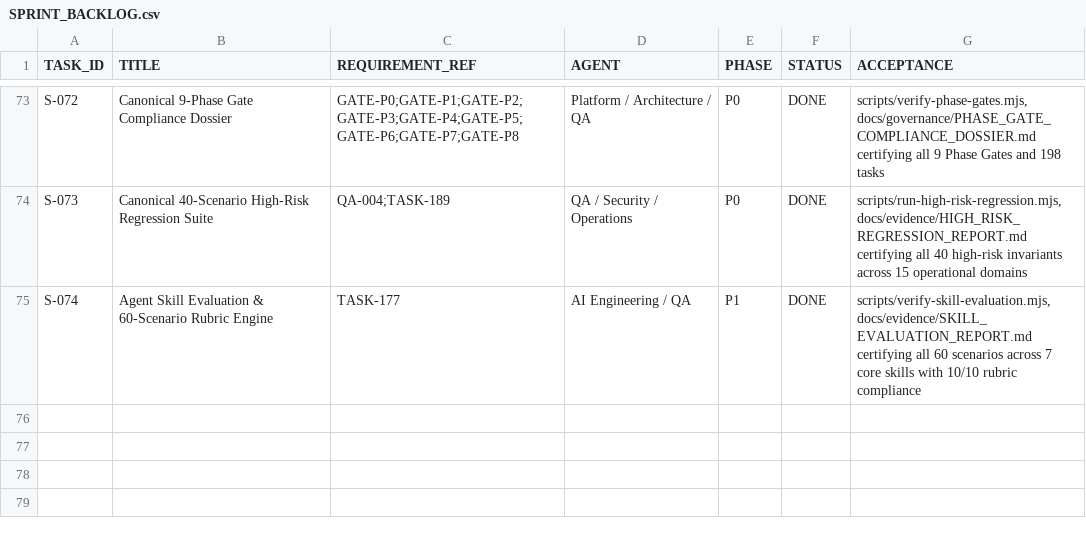
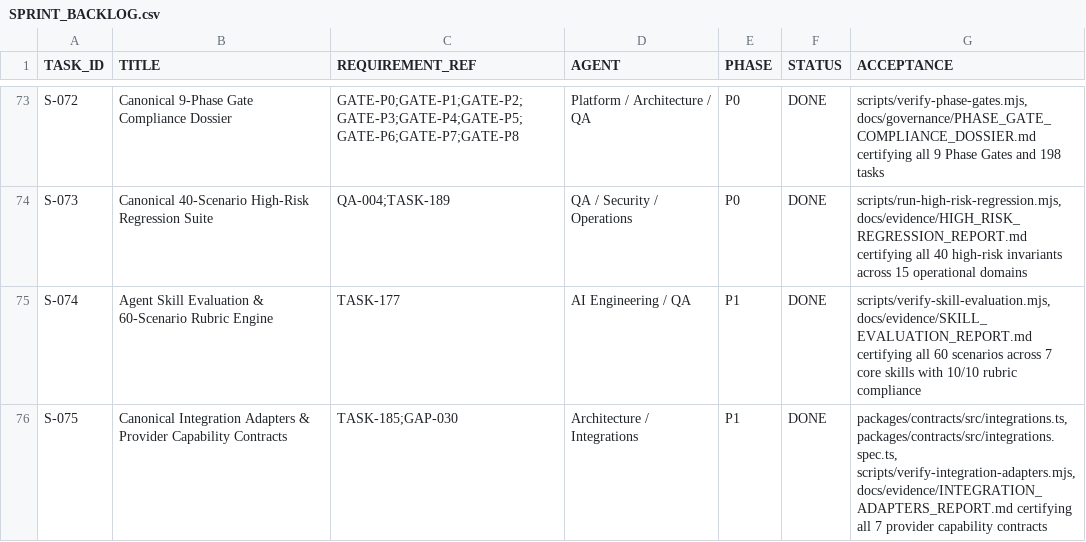
Before and after one commit to rezamovaheddi/brand-commerce, a CSV file: docs/execution/SPRINT_BACKLOG.csv, drawn as a sheet; only a part is shown, gaps mark what is left out.

Commit message:
feat(integrations): implement canonical provider capability contracts and 38-gate verify pipeline (S-075)

```diff
--- a/docs/execution/SPRINT_BACKLOG.csv
+++ b/docs/execution/SPRINT_BACKLOG.csv
@@ -75 +75,2 @@ S-073,Canonical 40-Scenario High-Risk Regression Suite,QA-004;TASK-189,QA / Secu
 S-074,Agent Skill Evaluation & 60-Scenario Rubric Engine,TASK-177,AI Engineering / QA,P1,DONE,"scripts/verify-skill-evaluation.mjs, docs/evidence/SKILL_EVALUATION_REPORT.md certifying all 60 scenarios across 7 core skills with 10/10 rubric compliance"
+S-075,Canonical Integration Adapters & Provider Capability Contracts,TASK-185;GAP-030,Architecture / Integrations,P1,DONE,"packages/contracts/src/integrations.ts, packages/contracts/src/integrations.spec.ts, scripts/verify-integration-adapters.mjs, docs/evidence/INTEGRATION_ADAPTERS_REPORT.md certifying all 7 provider capability contracts"
```
Also changed, not shown: docs/audit/IMPLEMENTATION_STATUS.csv, 39 other files.
